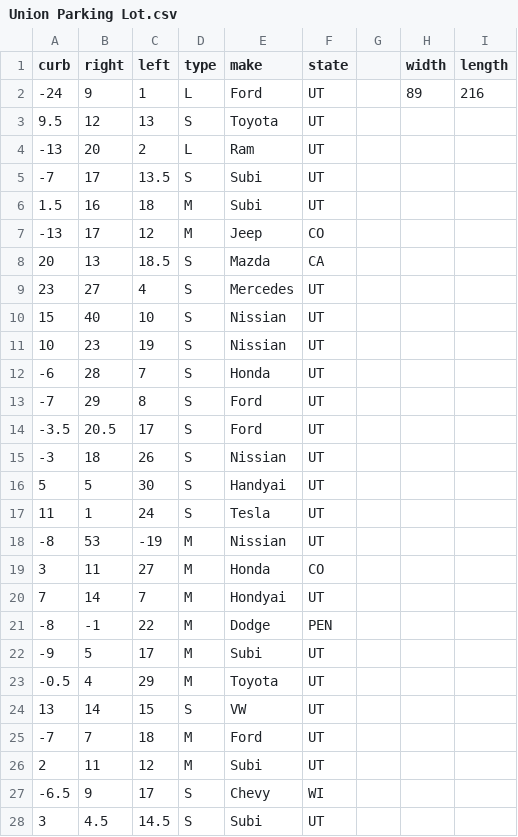
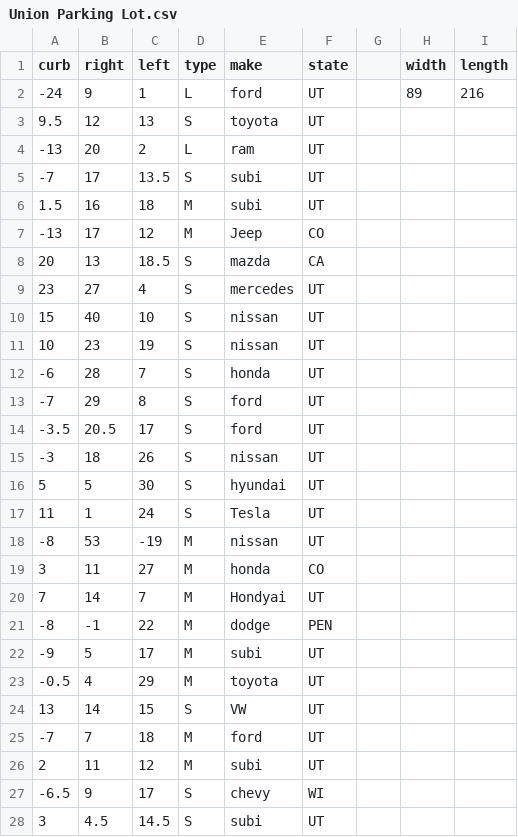
Before and after one commit to gabebautista11/final-stats-project, a CSV file: resources/Union Parking Lot.csv, drawn as a sheet; only a part is shown; the diff covers the shown part only.

```diff
--- a/resources/Union Parking Lot.csv
+++ b/resources/Union Parking Lot.csv
@@ -1,28 +1,28 @@
 curb,right,left,type,make,state,,width,length
--24,9,1,L,Ford,UT,,89,216
-9.5,12,13,S,Toyota,UT,,,
--13,20,2,L,Ram,UT,,,
--7,17,13.5,S,Subi,UT,,,
-1.5,16,18,M,Subi,UT,,,
+-24,9,1,L,ford,UT,,89,216
+9.5,12,13,S,toyota,UT,,,
+-13,20,2,L,ram,UT,,,
+-7,17,13.5,S,subi,UT,,,
+1.5,16,18,M,subi,UT,,,
 -13,17,12,M,Jeep,CO,,,
-20,13,18.5,S,Mazda,CA,,,
-23,27,4,S,Mercedes,UT,,,
-15,40,10,S,Nissian,UT,,,
-10,23,19,S,Nissian,UT,,,
--6,28,7,S,Honda,UT,,,
--7,29,8,S,Ford,UT,,,
--3.5,20.5,17,S,Ford,UT,,,
--3,18,26,S,Nissian,UT,,,
-5,5,30,S,Handyai,UT,,,
+20,13,18.5,S,mazda,CA,,,
+23,27,4,S,mercedes,UT,,,
+15,40,10,S,nissan,UT,,,
+10,23,19,S,nissan,UT,,,
+-6,28,7,S,honda,UT,,,
+-7,29,8,S,ford,UT,,,
+-3.5,20.5,17,S,ford,UT,,,
+-3,18,26,S,nissan,UT,,,
+5,5,30,S,hyundai,UT,,,
 11,1,24,S,Tesla,UT,,,
--8,53,-19,M,Nissian,UT,,,
-3,11,27,M,Honda,CO,,,
+-8,53,-19,M,nissan,UT,,,
+3,11,27,M,honda,CO,,,
 7,14,7,M,Hondyai,UT,,,
--8,-1,22,M,Dodge,PEN,,,
--9,5,17,M,Subi,UT,,,
--0.5,4,29,M,Toyota,UT,,,
+-8,-1,22,M,dodge,PEN,,,
+-9,5,17,M,subi,UT,,,
+-0.5,4,29,M,toyota,UT,,,
 13,14,15,S,VW,UT,,,
--7,7,18,M,Ford,UT,,,
-2,11,12,M,Subi,UT,,,
--6.5,9,17,S,Chevy,WI,,,
-3,4.5,14.5,S,Subi,UT,,,
+-7,7,18,M,ford,UT,,,
+2,11,12,M,subi,UT,,,
+-6.5,9,17,S,chevy,WI,,,
+3,4.5,14.5,S,subi,UT,,,
```
Also changed, not shown: 59 edited cells elsewhere in this file, resources/MEB Parking Lot.csv, 1 other file.
